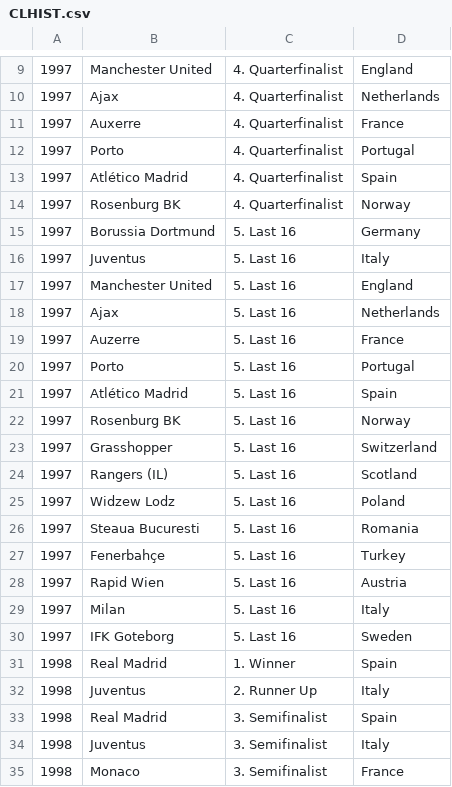
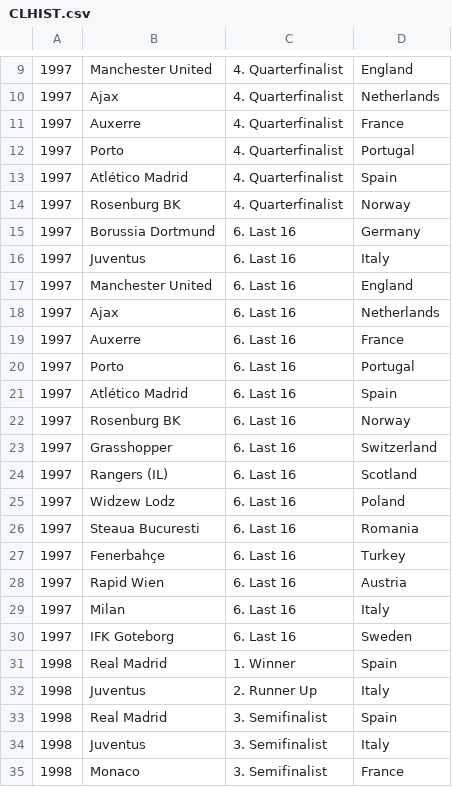
Before and after one commit to stephenmccready/ChampionsLeague, a CSV file: data/CLHIST.csv, drawn as a sheet; only a part is shown, gaps mark what is left out.

Commit message:
Update CLHIST.csv

```diff
--- a/data/CLHIST.csv
+++ b/data/CLHIST.csv
@@ -14,18 +14,18 @@
 1997,Rosenburg BK,4. Quarterfinalist,Norway
-1997,Borussia Dortmund,5. Last 16,Germany
-1997,Juventus,5. Last 16,Italy
-1997,Manchester United,5. Last 16,England
-1997,Ajax,5. Last 16,Netherlands
-1997,Auzerre,5. Last 16,France
-1997,Porto,5. Last 16,Portugal
-1997,Atlético Madrid,5. Last 16,Spain
-1997,Rosenburg BK,5. Last 16,Norway
-1997,Grasshopper,5. Last 16,Switzerland
-1997,Rangers (IL),5. Last 16,Scotland
-1997,Widzew Lodz,5. Last 16,Poland
-1997,Steaua Bucuresti,5. Last 16,Romania
-1997,Fenerbahçe,5. Last 16,Turkey
-1997,Rapid Wien,5. Last 16,Austria
-1997,Milan,5. Last 16,Italy
-1997,IFK Goteborg,5. Last 16,Sweden
+1997,Borussia Dortmund,6. Last 16,Germany
+1997,Juventus,6. Last 16,Italy
+1997,Manchester United,6. Last 16,England
+1997,Ajax,6. Last 16,Netherlands
+1997,Auxerre,6. Last 16,France
+1997,Porto,6. Last 16,Portugal
+1997,Atlético Madrid,6. Last 16,Spain
+1997,Rosenburg BK,6. Last 16,Norway
+1997,Grasshopper,6. Last 16,Switzerland
+1997,Rangers (IL),6. Last 16,Scotland
+1997,Widzew Lodz,6. Last 16,Poland
+1997,Steaua Bucuresti,6. Last 16,Romania
+1997,Fenerbahçe,6. Last 16,Turkey
+1997,Rapid Wien,6. Last 16,Austria
+1997,Milan,6. Last 16,Italy
+1997,IFK Goteborg,6. Last 16,Sweden
 1998,Real Madrid,1. Winner,Spain
```
